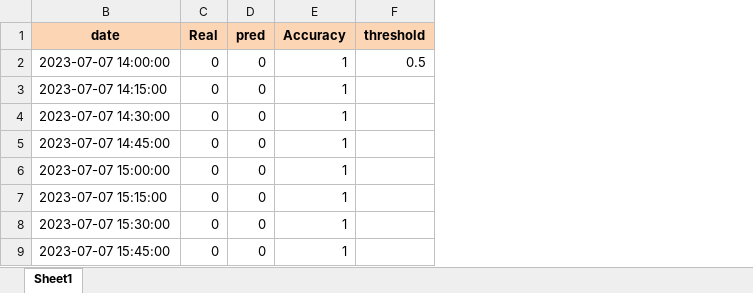
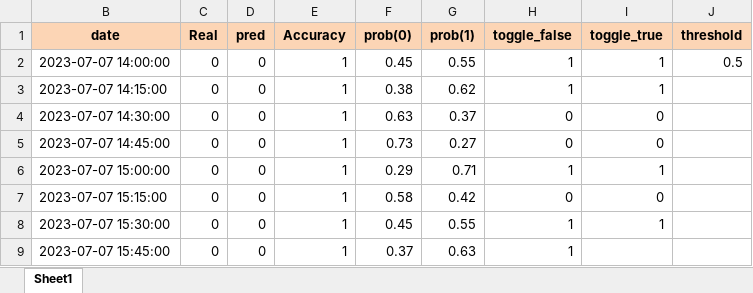
Before and after one commit to santiagogiraldo09/Arkad, an Excel workbook: 15min_Intradia_Valen_FI0723_FF0824_v1.xlsx, sheet Sheet1, drawn as a sheet; only a part is shown; values as stored, in another font and other column widths than the file's, no borders; the diff names each change by its address in the sheet, - before the commit and + after, or states it on an @@ line.

```diff
--- a/15min_Intradia_Valen_FI0723_FF0824_v1.xlsx (sheet Sheet1)
+++ b/15min_Intradia_Valen_FI0723_FF0824_v1.xlsx (sheet Sheet1)
+column F (prob(0)), rows 2-9: 0.45 | 0.38 | 0.63 | 0.73 | 0.29 | 0.58 | 0.45 | 0.37
+column G (prob(1)), rows 2-9: 0.55 | 0.62 | 0.37 | 0.27 | 0.71 | 0.42 | 0.55 | 0.63
+column H (toggle_false), rows 2-9: 1 | 1 | 0 | 0 | 1 | 0 | 1 | 1
+column I (toggle_true), rows 2-8: 1 | 1 | 0 | 0 | 1 | 0 | 1
```
Also changed, not shown: 1 other file.
